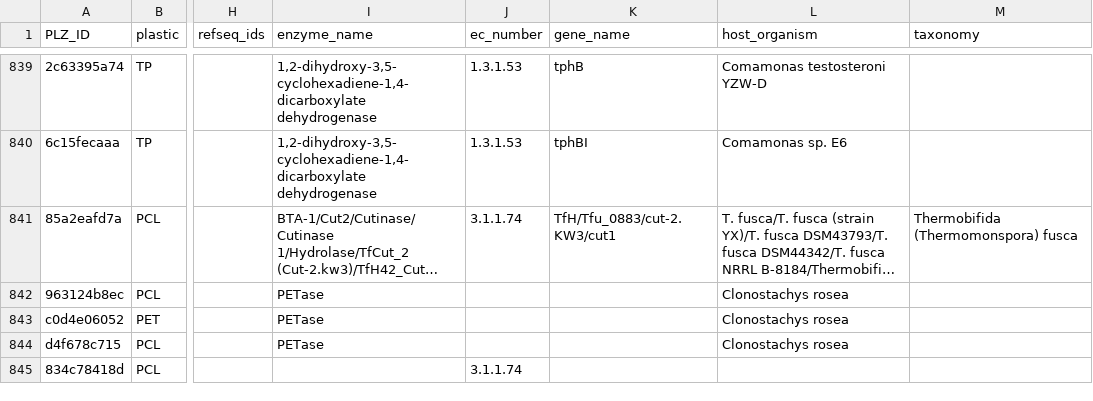
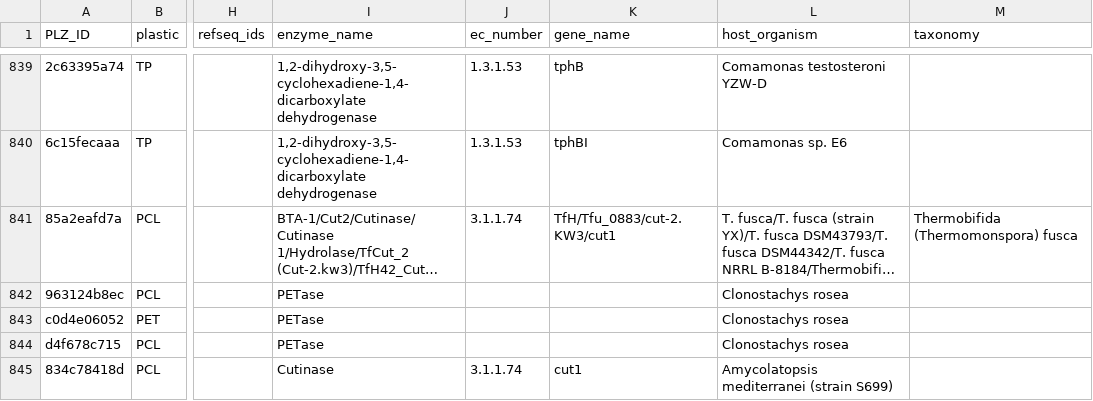
Before and after one commit to Tsutayaaa/PlaszymeDB, a CSV file: dataset/PlaszymeDB_v0.2.5.csv, drawn as a sheet; only a part is shown, gaps mark what is left out; long unchanged cells end in …; the diff names each change by its address in the sheet, - before the commit and + after, or states it on an @@ line.

Commit message:
Update PlaszymeDB_v0.2.5.csv with latest deduplication

```diff
--- a/dataset/PlaszymeDB_v0.2.5.csv
+++ b/dataset/PlaszymeDB_v0.2.5.csv
-I845 (enzyme_name): (empty)
+I845 (enzyme_name): Cutinase
-K845 (gene_name): (empty)
+K845 (gene_name): cut1
-L845 (host_organism): (empty)
+L845 (host_organism): Amycolatopsis mediterranei (strain S699)
```
